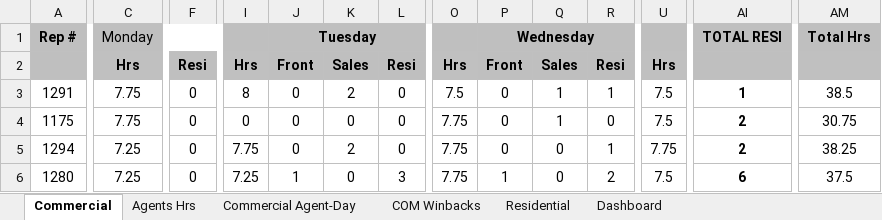
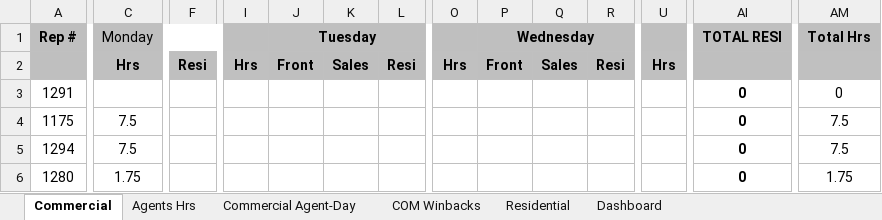
Before and after one commit to CMProcallub/Commercial-Dashboard, an Excel workbook: data/commercial-day-stat.xlsx, sheet Commercial, drawn as a sheet; only a part is shown, gaps mark what is left out; values as stored, in another font and other column widths than the file's, no borders; conditional formats not drawn; removed rows and columns are numbered as before the commit, all else as after; rows hold the shown columns only; the diff covers the shown part only; the diff names each change by its address in the sheet, - before the commit and + after, or states it on an @@ line.

Commit message:
Add files via upload

```diff
--- a/data/commercial-day-stat.xlsx (sheet Commercial)
+++ b/data/commercial-day-stat.xlsx (sheet Commercial)
-row 3: 1291 | 7.75 | 0 | 8 | 0 | 2 | 0 | 7.5 | 0 | 1 | 1 | 7.5 | 1 | 38.5
+row 3: 1291 |  |  |  |  |  |  |  |  |  |  |  | 0 | 0
-C4 (Monday): 7.75
+C4 (Monday): 7.5
-F4: 0
+F4: (empty)
-I4: 0
+I4: (empty)
-J4 (Tuesday): 0
+J4 (Tuesday): (empty)
-K4: 0
+K4: (empty)
-L4: 0
+L4: (empty)
-O4: 7.75
+O4: (empty)
-P4 (Wednesday): 0
+P4 (Wednesday): (empty)
-Q4: 1
+Q4: (empty)
-R4: 0
+R4: (empty)
-U4: 7.5
+U4: (empty)
-AI4 (TOTAL RESI): 2
+AI4 (TOTAL RESI): 0
-AM4 (Total Hrs): 30.75
+AM4 (Total Hrs): 7.5
-row 5: 1294 | 7.25 | 0 | 7.75 | 0 | 2 | 0 | 7.75 | 0 | 0 | 1 | 7.75 | 2 | 38.25
+row 5: 1294 | 7.5 |  |  |  |  |  |  |  |  |  |  | 0 | 7.5
-C6 (Monday): 7.25
+C6 (Monday): 1.75
-F6: 0
+F6: (empty)
-I6: 7.25
+I6: (empty)
-J6 (Tuesday): 1
+J6 (Tuesday): (empty)
-K6: 0
+K6: (empty)
-L6: 3
+L6: (empty)
-O6: 7.75
+O6: (empty)
-P6 (Wednesday): 1
+P6 (Wednesday): (empty)
-Q6: 0
+Q6: (empty)
-R6: 2
+R6: (empty)
-U6: 7.5
+U6: (empty)
-AI6 (TOTAL RESI): 6
+AI6 (TOTAL RESI): 0
-AM6 (Total Hrs): 37.5
+AM6 (Total Hrs): 1.75
```
Also changed, not shown: 4 added rows, 6 removed rows and 85 edited cells elsewhere in this sheet, sheet Agents Hrs, sheet Residential, sheet Dashboard, sheet Commercial Agent-Day, formulas that keep their value.
